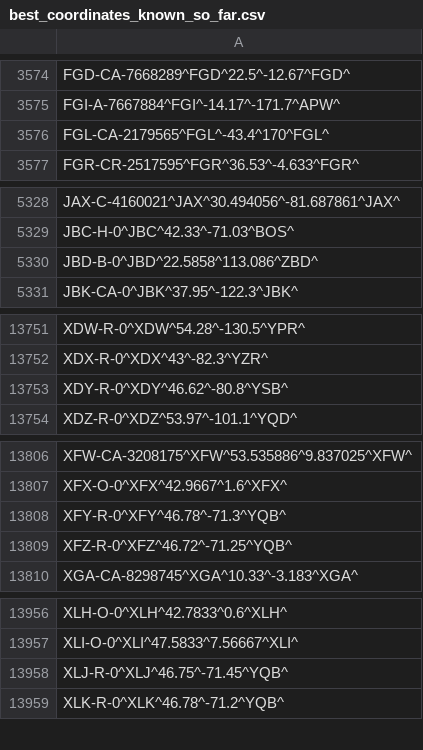
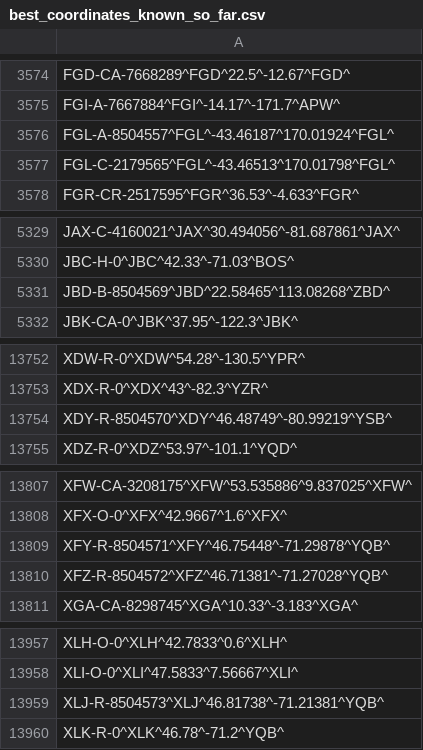
Before and after one commit to opentraveldata/optd, a CSV file: refdata/ORI/best_coordinates_known_so_far.csv, drawn as a sheet; only a part is shown, gaps mark what is left out.

Commit message:
[RefData][ORI] Integrated the latest updates from Geonames. Fixed the coordinates of a few Canadian railway stations.

```diff
--- a/refdata/ORI/best_coordinates_known_so_far.csv
+++ b/refdata/ORI/best_coordinates_known_so_far.csv
@@ -3575,3 +3575,4 @@ FGD-CA-7668289^FGD^22.5^-12.67^FGD^
 FGI-A-7667884^FGI^-14.17^-171.7^APW^
-FGL-CA-2179565^FGL^-43.4^170^FGL^
+FGL-A-8504557^FGL^-43.46187^170.01924^FGL^
+FGL-C-2179565^FGL^-43.46513^170.01798^FGL^
 FGR-CR-2517595^FGR^36.53^-4.633^FGR^
@@ -5329,3 +5330,3 @@ JAX-C-4160021^JAX^30.494056^-81.687861^JAX^
 JBC-H-0^JBC^42.33^-71.03^BOS^
-JBD-B-0^JBD^22.5858^113.086^ZBD^
+JBD-B-8504569^JBD^22.58465^113.08268^ZBD^
 JBK-CA-0^JBK^37.95^-122.3^JBK^
@@ -13752,3 +13753,3 @@ XDW-R-0^XDW^54.28^-130.5^YPR^
 XDX-R-0^XDX^43^-82.3^YZR^
-XDY-R-0^XDY^46.62^-80.8^YSB^
+XDY-R-8504570^XDY^46.48749^-80.99219^YSB^
 XDZ-R-0^XDZ^53.97^-101.1^YQD^
@@ -13807,4 +13808,4 @@ XFW-CA-3208175^XFW^53.535886^9.837025^XFW^
 XFX-O-0^XFX^42.9667^1.6^XFX^
-XFY-R-0^XFY^46.78^-71.3^YQB^
-XFZ-R-0^XFZ^46.72^-71.25^YQB^
+XFY-R-8504571^XFY^46.75448^-71.29878^YQB^
+XFZ-R-8504572^XFZ^46.71381^-71.27028^YQB^
 XGA-CA-8298745^XGA^10.33^-3.183^XGA^
@@ -13957,3 +13958,3 @@ XLH-O-0^XLH^42.7833^0.6^XLH^
 XLI-O-0^XLI^47.5833^7.56667^XLI^
-XLJ-R-0^XLJ^46.75^-71.45^YQB^
+XLJ-R-8504573^XLJ^46.81738^-71.21381^YQB^
 XLK-R-0^XLK^46.78^-71.2^YQB^
```
